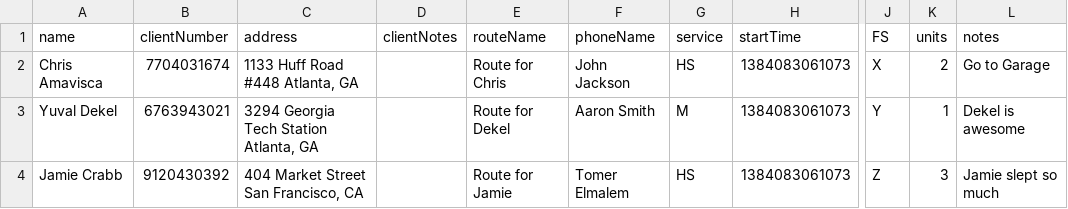
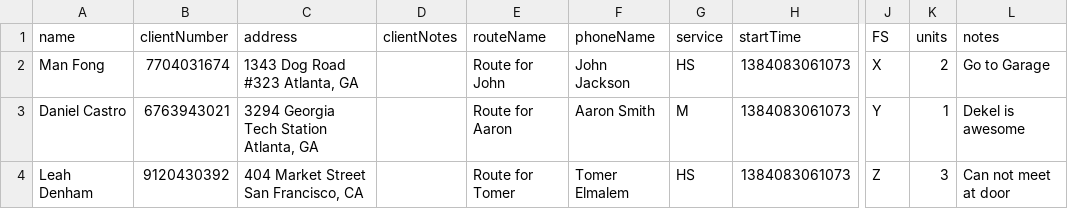
Before and after one commit to OrangeDreamTeam/WebApp, a CSV file: newCSV.csv, drawn as a sheet; only a part is shown, gaps mark what is left out; the diff names each change by its address in the sheet, - before the commit and + after, or states it on an @@ line.

```diff
--- a/newCSV.csv
+++ b/newCSV.csv
-A2 (name): Chris Amavisca
+A2 (name): Man Fong
-C2 (address): 1133 Huff Road #448 Atlanta, GA
+C2 (address): 1343 Dog Road #323 Atlanta, GA
-E2 (routeName): Route for Chris
+E2 (routeName): Route for John
-A3 (name): Yuval Dekel
+A3 (name): Daniel Castro
-E3 (routeName): Route for Dekel
+E3 (routeName): Route for Aaron
-A4 (name): Jamie Crabb
+A4 (name): Leah Denham
-E4 (routeName): Route for Jamie
+E4 (routeName): Route for Tomer
-L4 (notes): Jamie slept so much
+L4 (notes): Can not meet at door
```
Also changed, not shown: 1 other file.
